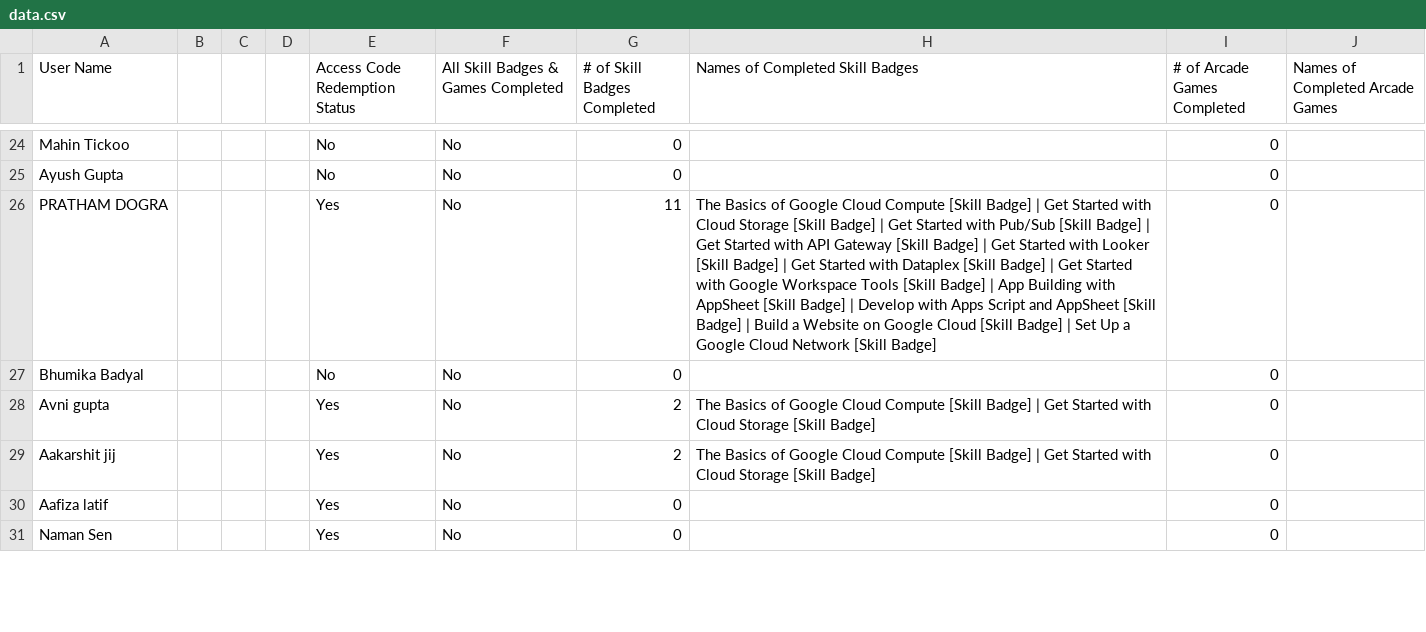
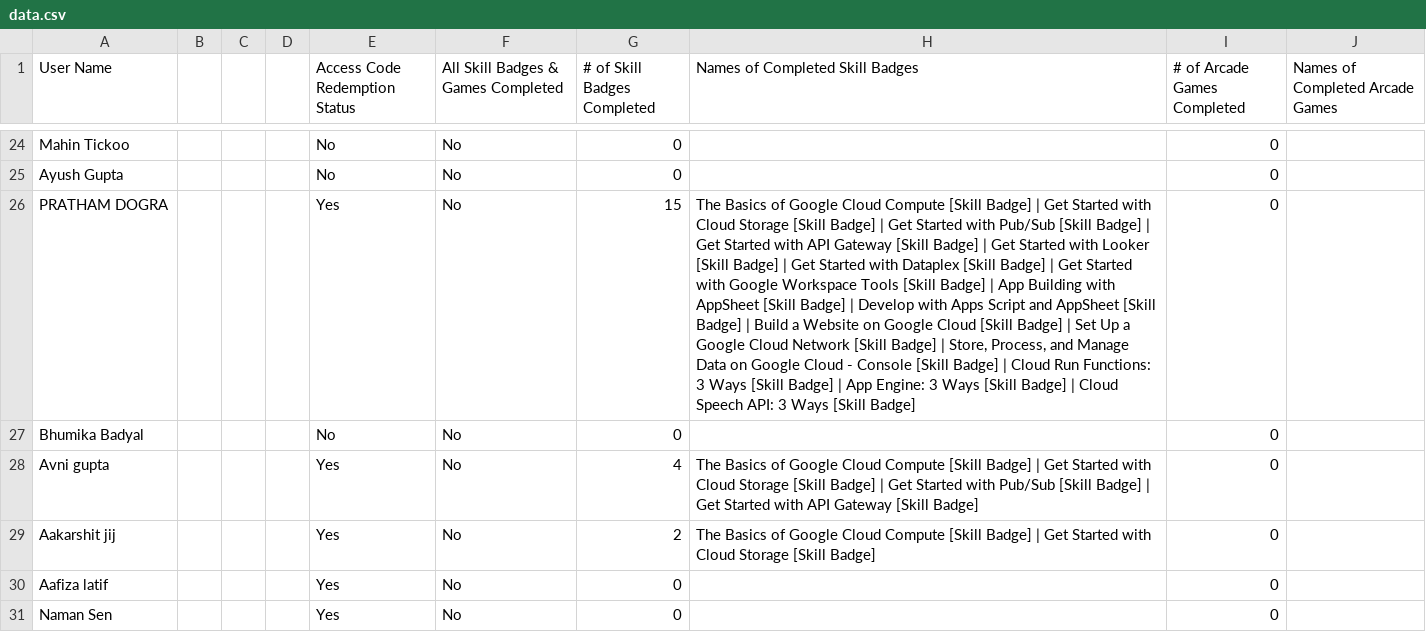
Before and after one commit to gdgoc-miet/google-cloud-study-jams-2025-26, a CSV file: data.csv, drawn as a sheet; only a part is shown, gaps mark what is left out; the diff covers the shown part only; the diff names each change by its address in the sheet, - before the commit and + after, or states it on an @@ line.

```diff
--- a/data.csv
+++ b/data.csv
-G26 (# of Skill Badges Completed): 11
+G26 (# of Skill Badges Completed): 15
-H26 (Names of Completed Skill Badges): …[Skill Badge]
+H26 (Names of Completed Skill Badges): …[Skill Badge] | Store, Process, and Manage Data on Google Cloud - Console [Skill Badge] | Cloud Run Functions: 3 Ways [Skill Badge] | App Engine: 3 Ways [Skill Badge] | Cloud Speech API: 3 Ways [Skill Badge]
-G28 (# of Skill Badges Completed): 2
+G28 (# of Skill Badges Completed): 4
-H28 (Names of Completed Skill Badges): …[Skill Badge]
+H28 (Names of Completed Skill Badges): …[Skill Badge] | Get Started with Pub/Sub [Skill Badge] | Get Started with API Gateway [Skill Badge]
```
Also changed, not shown: 62 edited cells elsewhere in this file.
